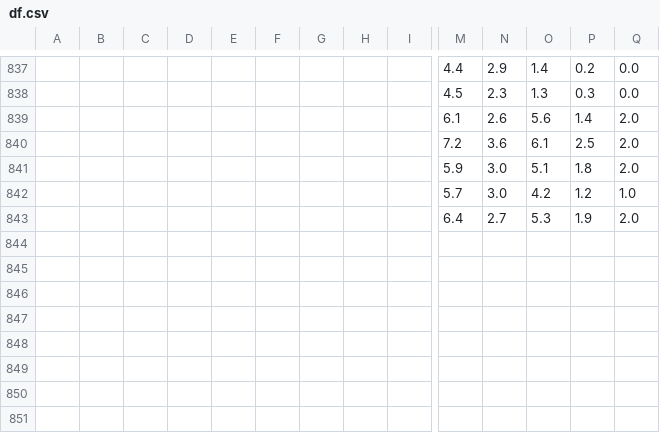
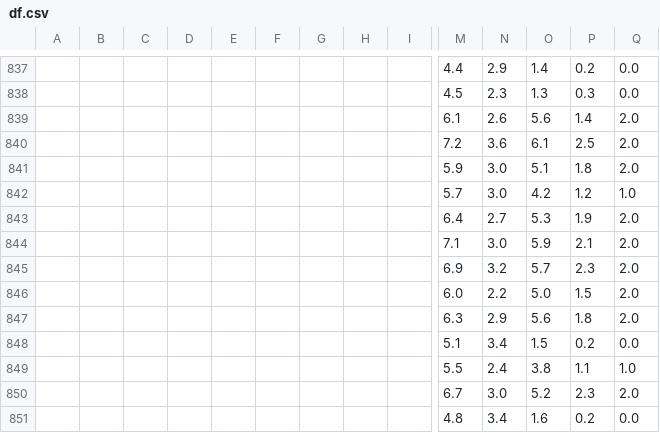
Before and after one commit to oecorrechag/remine, a CSV file: df.csv, drawn as a sheet; only a part is shown, gaps mark what is left out; rows hold the shown columns only; the diff names each change by its address in the sheet, - before the commit and + after, or states it on an @@ line.

Commit message:
Saved DataFrame cleaned

```diff
--- a/df.csv
+++ b/df.csv
+row 844:  |  |  |  |  |  |  |  |  | 7.1 | 3.0 | 5.9 | 2.1 | 2.0
+row 845:  |  |  |  |  |  |  |  |  | 6.9 | 3.2 | 5.7 | 2.3 | 2.0
+row 846:  |  |  |  |  |  |  |  |  | 6.0 | 2.2 | 5.0 | 1.5 | 2.0
+row 847:  |  |  |  |  |  |  |  |  | 6.3 | 2.9 | 5.6 | 1.8 | 2.0
+row 848:  |  |  |  |  |  |  |  |  | 5.1 | 3.4 | 1.5 | 0.2 | 0.0
+row 849:  |  |  |  |  |  |  |  |  | 5.5 | 2.4 | 3.8 | 1.1 | 1.0
+row 850:  |  |  |  |  |  |  |  |  | 6.7 | 3.0 | 5.2 | 2.3 | 2.0
+row 851:  |  |  |  |  |  |  |  |  | 4.8 | 3.4 | 1.6 | 0.2 | 0.0
```
